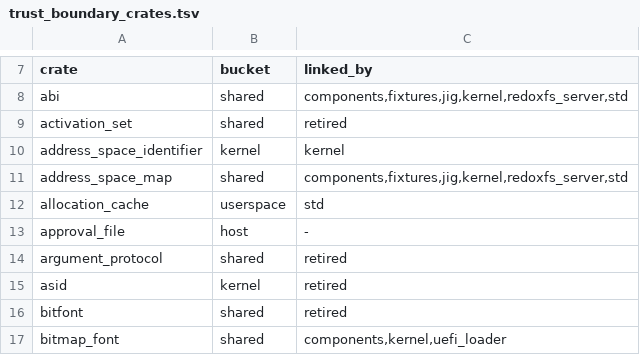
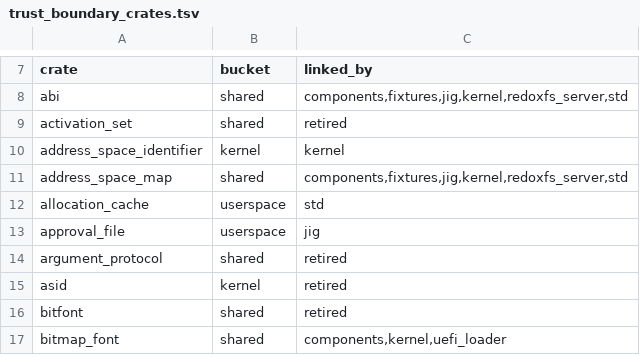
Before and after one commit to nifeos/nife, a TSV file: helpers/trust_boundary_crates.tsv, drawn as a sheet; only a part is shown, gaps mark what is left out.

```diff
--- a/helpers/trust_boundary_crates.tsv
+++ b/helpers/trust_boundary_crates.tsv
@@ -12,3 +12,3 @@ address_space_map	shared	components,fixtures,jig,kernel,redoxfs_server,std
 allocation_cache	userspace	std
-approval_file	host	-
+approval_file	userspace	jig
 argument_protocol	shared	retired
```
Also changed, not shown: 8 other files.
